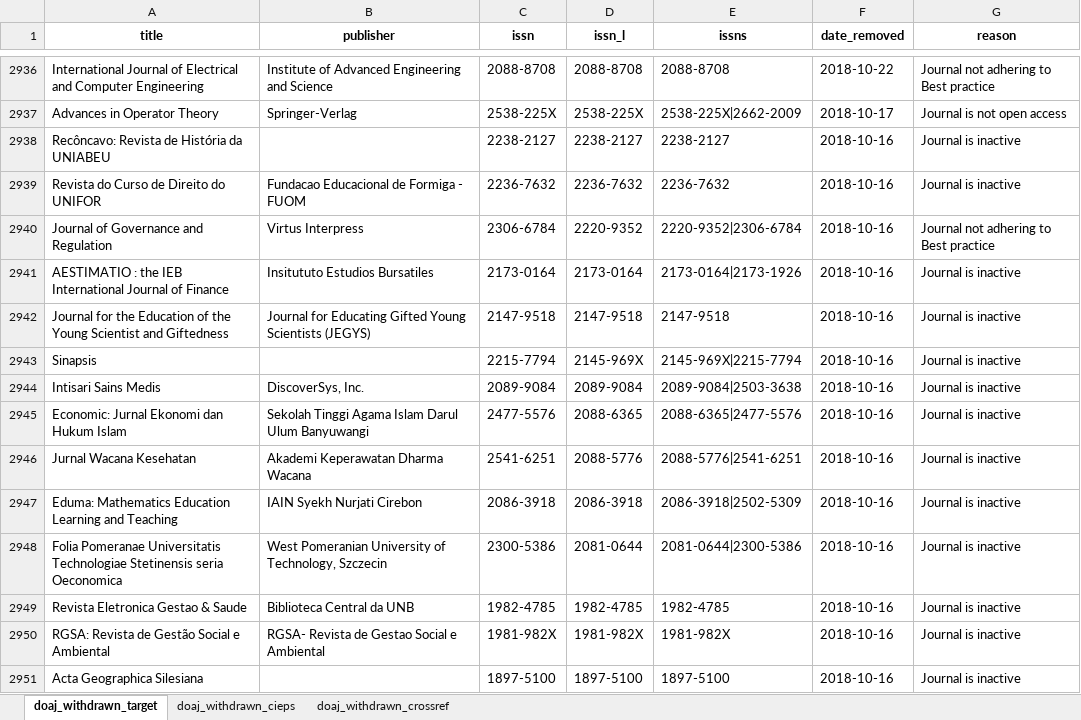
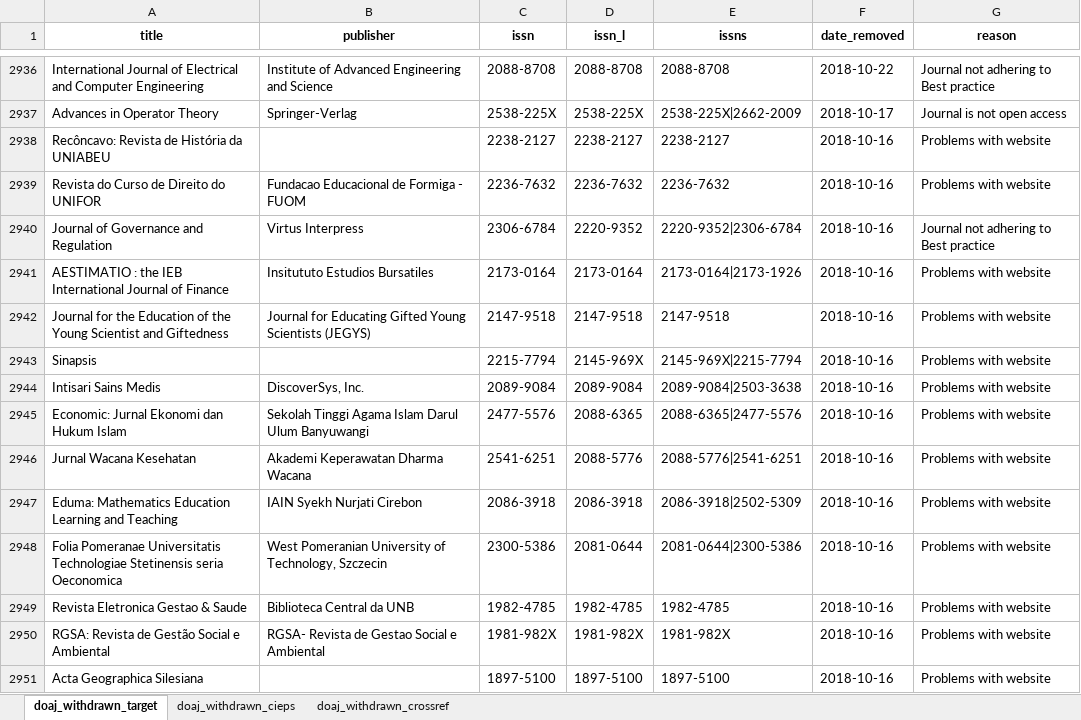
Before and after one commit to slub/doaj-changelog, an Excel workbook: data/doaj_changelog_withdrawn_list_enriched_utf8.xlsx, sheet doaj_withdrawn_target, drawn as a sheet; only a part is shown, gaps mark what is left out; values as stored, in another font and other column widths than the file's, no borders; the diff covers the shown part only; the diff names each change by its address in the sheet, - before the commit and + after, or states it on an @@ line.

Commit message:
Update mapping of reasons

```diff
--- a/data/doaj_changelog_withdrawn_list_enriched_utf8.xlsx (sheet doaj_withdrawn_target)
+++ b/data/doaj_changelog_withdrawn_list_enriched_utf8.xlsx (sheet doaj_withdrawn_target)
-G2938:G2939 (reason): Journal is inactive
+G2938:G2939 (reason): Problems with website
-G2941:G2951 (reason): Journal is inactive
+G2941:G2951 (reason): Problems with website
```
Also changed, not shown: 745 edited cells elsewhere in this sheet, 3 other files.
